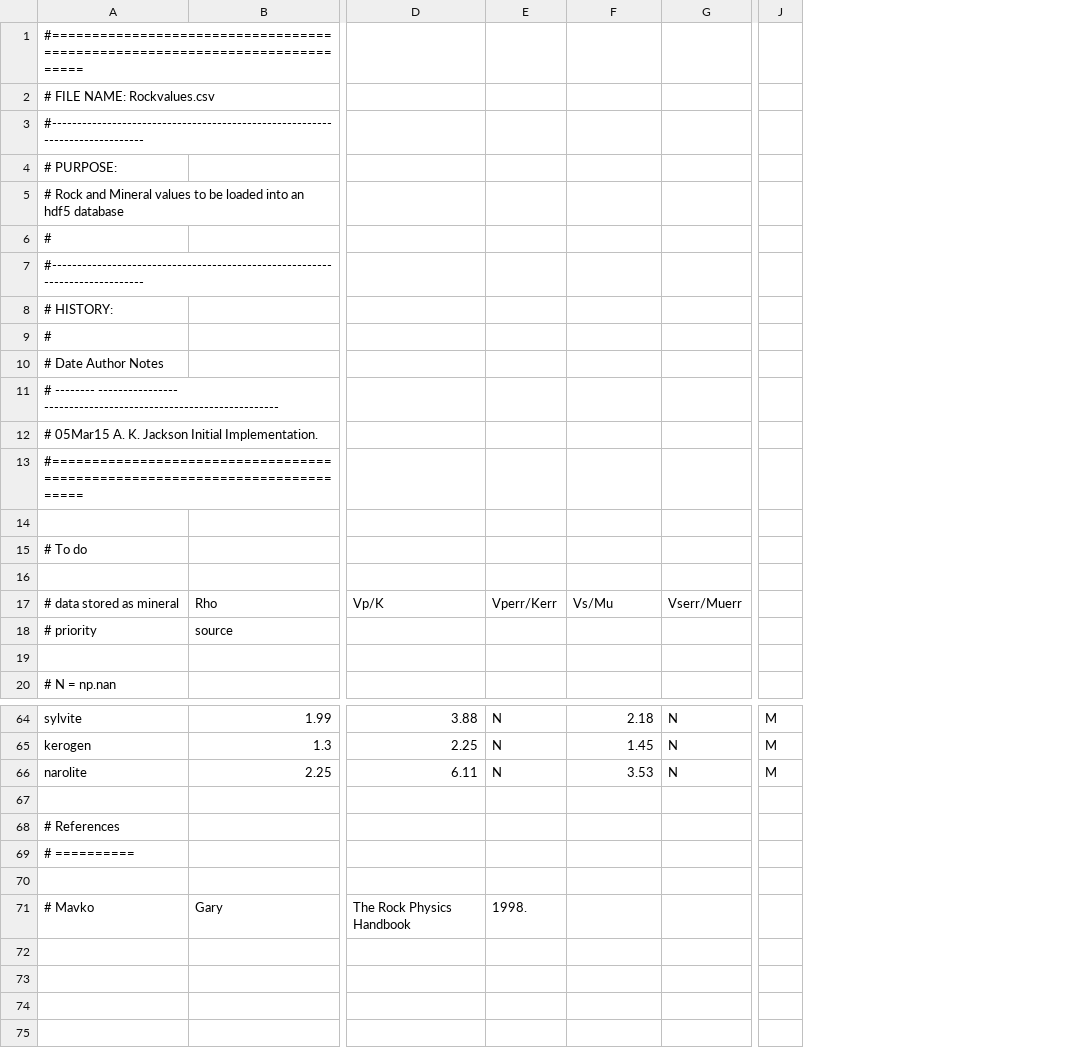
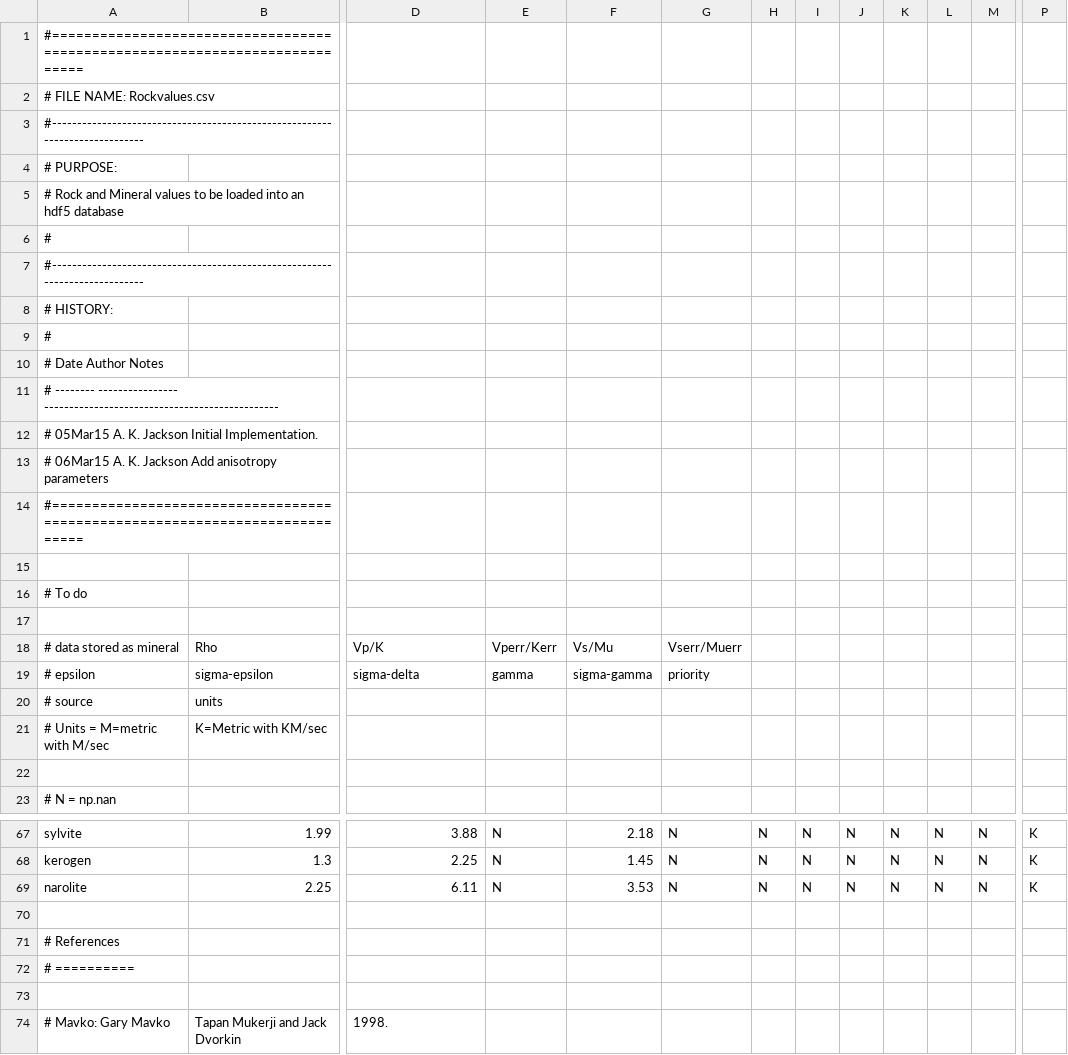
Before and after one commit to alankjackson/RockPhysics, a CSV file: RockValues.csv, drawn as a sheet; only a part is shown, gaps mark what is left out; removed rows and columns are numbered as before the commit, all else as after; rows hold the shown columns only; the diff names each change by its address in the sheet, - before the commit and + after, or states it on an @@ line.

```diff
--- a/RockValues.csv
+++ b/RockValues.csv
+column H, rows 67-69: all N
+column I, rows 67-69: all N
+column J, rows 67-69: all N
+column K, rows 67-69: all N
+column L, rows 67-69: all N
+column M, rows 67-69: all N
-column J, rows 64-66: all M
+column P, rows 67-69: all K
+row 13: # 06Mar15 A. K. Jackson Add anisotropy parameters
-row 18: # priority | source
+row 19: # epsilon | sigma-epsilon | sigma-delta | gamma | sigma-gamma | priority
+row 20: # source | units
+row 21: # Units = M=metric with M/sec | K=Metric with KM/sec
-row 71: # Mavko | Gary | The Rock Physics Handbook | 1998.
+row 74: # Mavko: Gary Mavko | Tapan Mukerji and Jack Dvorkin | 1998.
```
Also changed, not shown: RockReg.csv, 2 other files.
